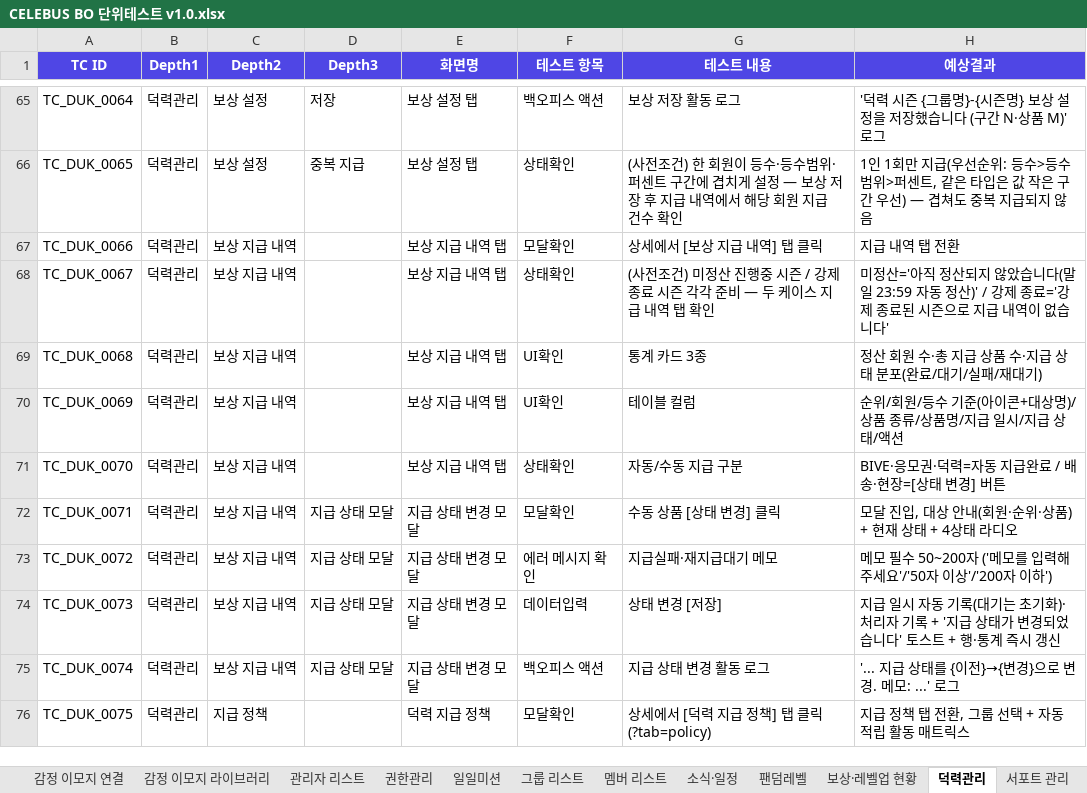
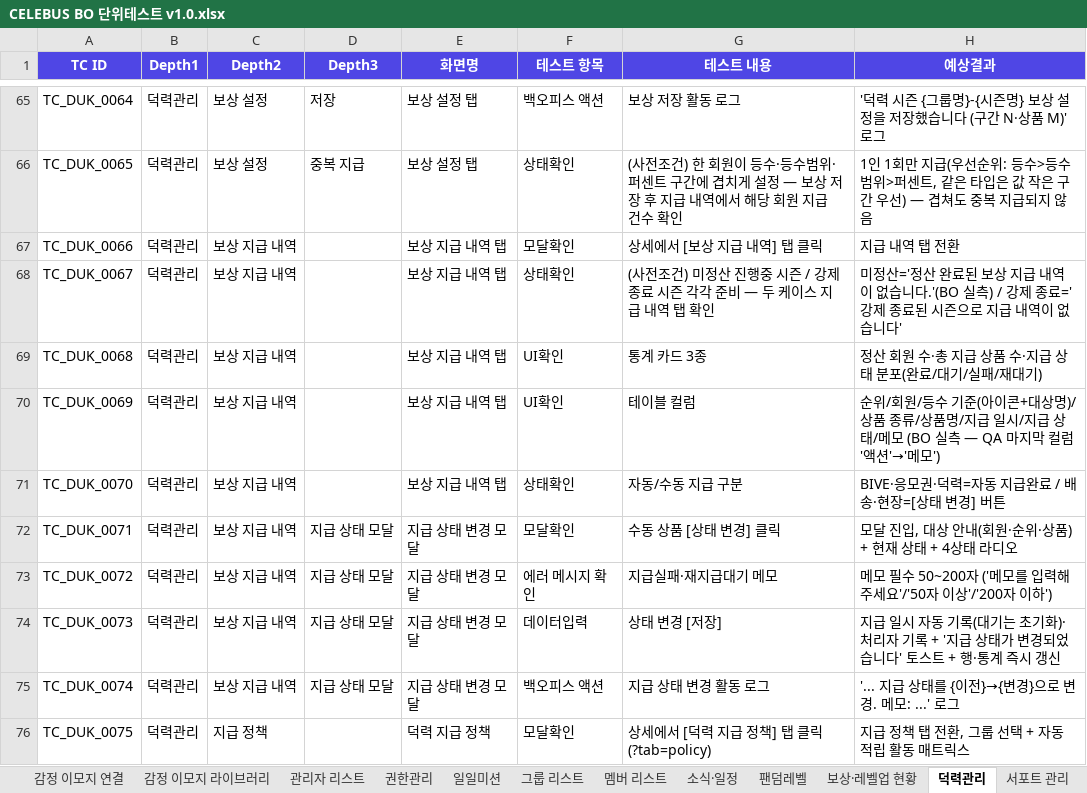
Before and after one commit to GoodBlock-Nill/celebus-admin-doc, an Excel workbook: v2/BO/00-Common/CELEBUS BO 단위테스트 v1.0.xlsx, sheet 덕력관리, drawn as a sheet; only a part is shown, gaps mark what is left out; values as stored, in another font and other column widths than the file's, no borders; the diff names each change by its address in the sheet, - before the commit and + after, or states it on an @@ line.

```diff
--- a/v2/BO/00-Common/CELEBUS BO 단위테스트 v1.0.xlsx (sheet 덕력관리)
+++ b/v2/BO/00-Common/CELEBUS BO 단위테스트 v1.0.xlsx (sheet 덕력관리)
-H68 (예상결과): 미정산='아직 정산되지 않았습니다(말일 23:59 자동 정산)' / 강제…
+H68 (예상결과): 미정산='정산 완료된 보상 지급 내역이 없습니다.'(BO 실측) / 강제…
-H70 (예상결과): …상태/액션
+H70 (예상결과): …상태/메모 (BO 실측 — QA 마지막 컬럼 '액션'→'메모')
```
Also changed, not shown: 3 other files.
